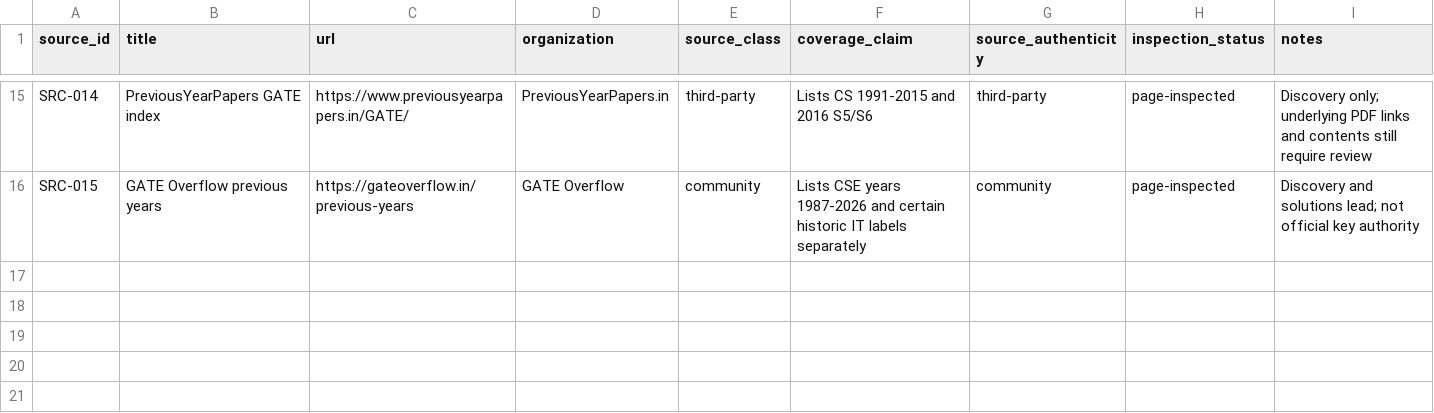
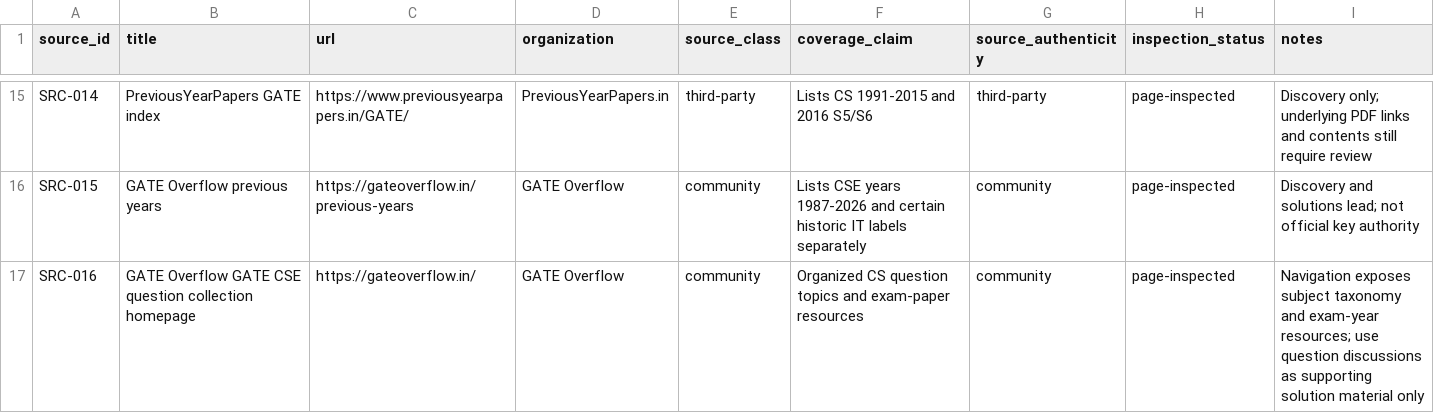
Before and after one commit to Monupatel62/GATE-CS-MASTER, a CSV file: research/source-register.csv, drawn as a sheet; only a part is shown, gaps mark what is left out.

Commit message:
research: add GATE Overflow subject and archive source

```diff
--- a/research/source-register.csv
+++ b/research/source-register.csv
@@ -16 +16,2 @@ SRC-014,PreviousYearPapers GATE index,https://www.previousyearpapers.in/GATE/,Pr
 SRC-015,GATE Overflow previous years,https://gateoverflow.in/previous-years,GATE Overflow,community,Lists CSE years 1987-2026 and certain historic IT labels separately,community,page-inspected,Discovery and solutions lead; not official key authority
+SRC-016,GATE Overflow GATE CSE question collection homepage,https://gateoverflow.in/,GATE Overflow,community,Organized CS question topics and exam-paper resources,community,page-inspected,Navigation exposes subject taxonomy and exam-year resources; use question discussions as supporting solution material only
```
